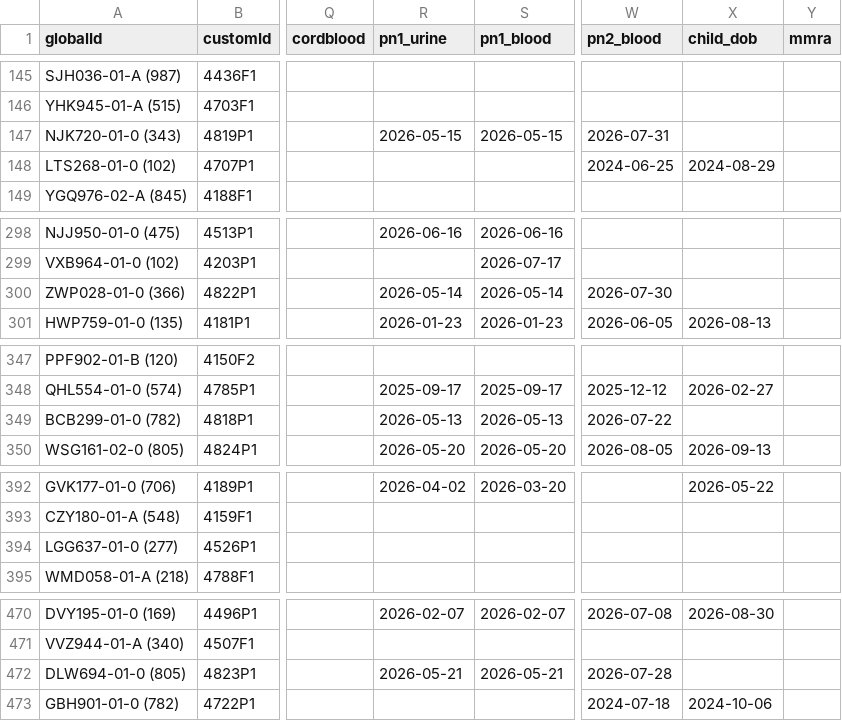
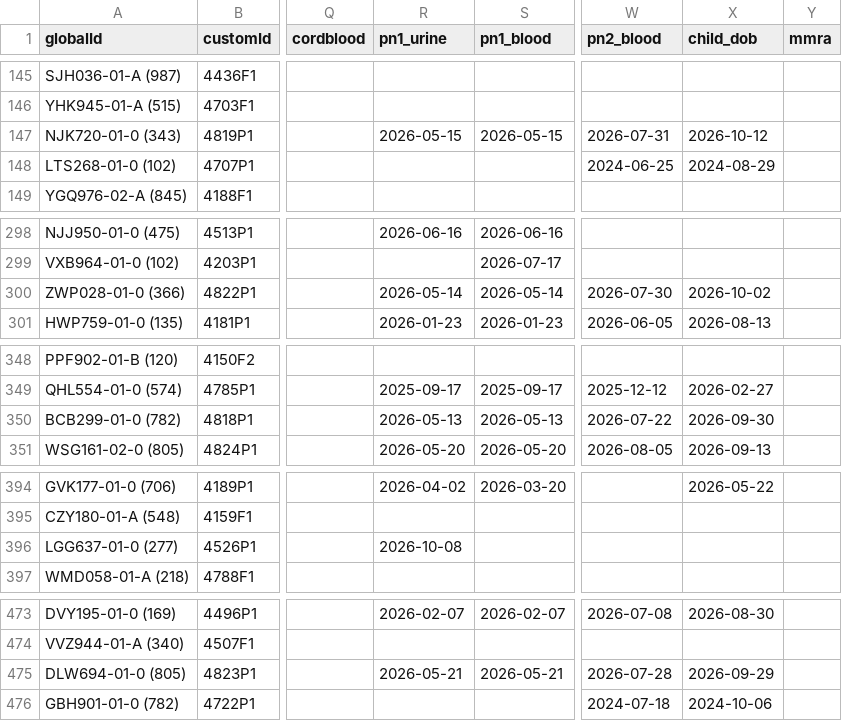
Before and after one commit to jiahetian0104/followup_dashboard, a CSV file: prenatal_2026.csv, drawn as a sheet; only a part is shown, gaps mark what is left out; addresses are those after the commit; the diff covers the shown part only; the diff names each change by its address in the sheet, - before the commit and + after, or states it on an @@ line.

```diff
--- a/prenatal_2026.csv
+++ b/prenatal_2026.csv
-X147 (child_dob): (empty)
+X147 (child_dob): 2026-10-12
-X300 (child_dob): (empty)
+X300 (child_dob): 2026-10-02
-X350 (child_dob): (empty)
+X350 (child_dob): 2026-09-30
-R396 (pn1_urine): (empty)
+R396 (pn1_urine): 2026-10-08
-X475 (child_dob): (empty)
+X475 (child_dob): 2026-09-29
```
Also changed, not shown: 3 added rows and 21 edited cells elsewhere in this file, powerbi/latest/month0to5_aging_out.csv, powerbi/latest/month0to5_participants.csv, 40 other files.
